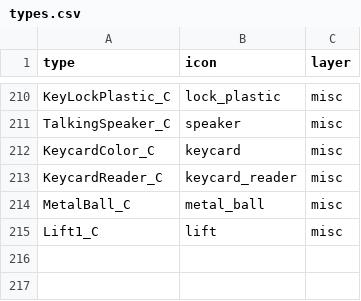
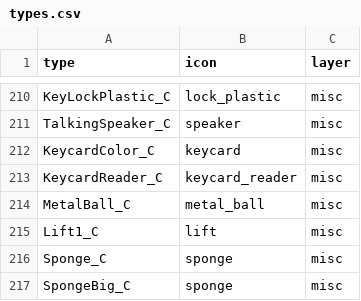
Before and after one commit to joric/supraland, a CSV file: data/types.csv, drawn as a sheet; only a part is shown, gaps mark what is left out; the diff names each change by its address in the sheet, - before the commit and + after, or states it on an @@ line.

```diff
--- a/data/types.csv
+++ b/data/types.csv
+row 216: Sponge_C | sponge | misc
+row 217: SpongeBig_C | sponge | misc
```
Also changed, not shown: 2 other files.
